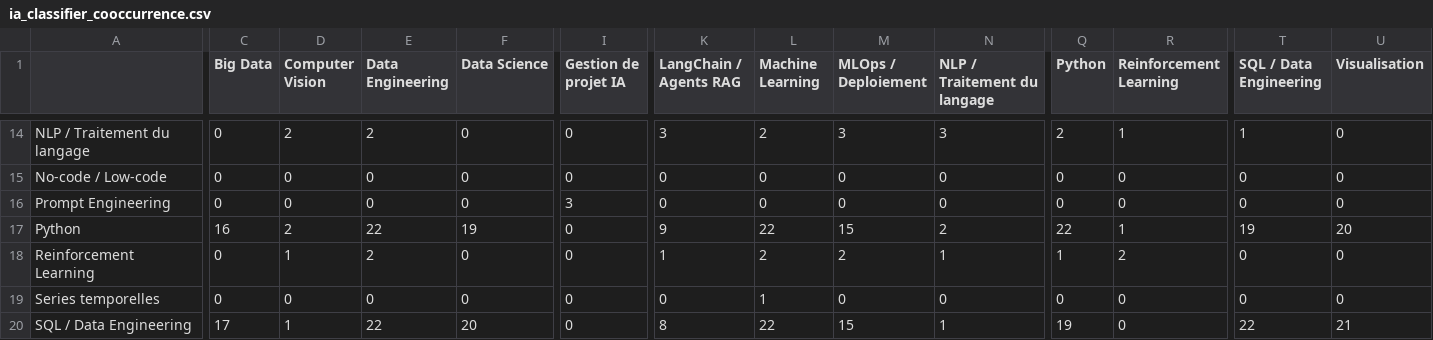
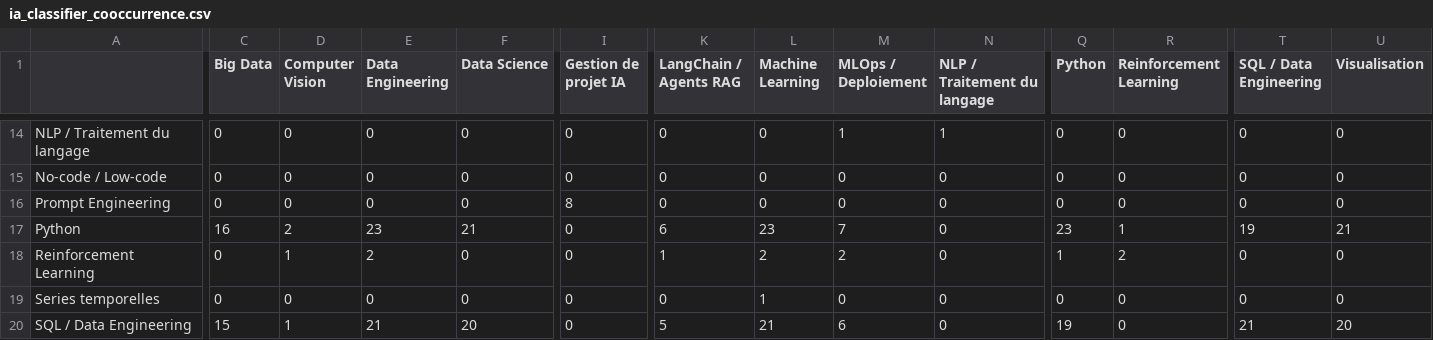
Before and after one commit to Antonlanghoff2/deepforma, a CSV file: reports/ia_classifier_cooccurrence.csv, drawn as a sheet; only a part is shown, gaps mark what is left out; the diff covers the shown part only; the diff names each change by its address in the sheet, - before the commit and + after, or states it on an @@ line.

```diff
--- a/reports/ia_classifier_cooccurrence.csv
+++ b/reports/ia_classifier_cooccurrence.csv
-D14 (Computer Vision): 2
+D14 (Computer Vision): 0
-E14 (Data Engineering): 2
+E14 (Data Engineering): 0
-K14 (LangChain / Agents RAG): 3
+K14 (LangChain / Agents RAG): 0
-L14 (Machine Learning): 2
+L14 (Machine Learning): 0
-M14 (MLOps / Deploiement): 3
+M14 (MLOps / Deploiement): 1
-N14 (NLP / Traitement du langage): 3
+N14 (NLP / Traitement du langage): 1
-Q14 (Python): 2
+Q14 (Python): 0
-R14 (Reinforcement Learning): 1
+R14 (Reinforcement Learning): 0
-T14 (SQL / Data Engineering): 1
+T14 (SQL / Data Engineering): 0
-I16 (Gestion de projet IA): 3
+I16 (Gestion de projet IA): 8
-E17 (Data Engineering): 22
+E17 (Data Engineering): 23
-F17 (Data Science): 19
+F17 (Data Science): 21
-K17 (LangChain / Agents RAG): 9
+K17 (LangChain / Agents RAG): 6
-L17 (Machine Learning): 22
+L17 (Machine Learning): 23
-M17 (MLOps / Deploiement): 15
+M17 (MLOps / Deploiement): 7
-N17 (NLP / Traitement du langage): 2
+N17 (NLP / Traitement du langage): 0
-Q17 (Python): 22
+Q17 (Python): 23
-U17 (Visualisation): 20
+U17 (Visualisation): 21
-N18 (NLP / Traitement du langage): 1
+N18 (NLP / Traitement du langage): 0
-C20 (Big Data): 17
+C20 (Big Data): 15
-E20 (Data Engineering): 22
+E20 (Data Engineering): 21
-K20 (LangChain / Agents RAG): 8
+K20 (LangChain / Agents RAG): 5
-L20 (Machine Learning): 22
+L20 (Machine Learning): 21
-M20 (MLOps / Deploiement): 15
+M20 (MLOps / Deploiement): 6
-N20 (NLP / Traitement du langage): 1
+N20 (NLP / Traitement du langage): 0
-T20 (SQL / Data Engineering): 22
+T20 (SQL / Data Engineering): 21
-U20 (Visualisation): 21
+U20 (Visualisation): 20
```
Also changed, not shown: 65 edited cells elsewhere in this file, reports/ia_classifier_errors.csv, reports/ia_classifier_per_label.csv, 16 other files.
